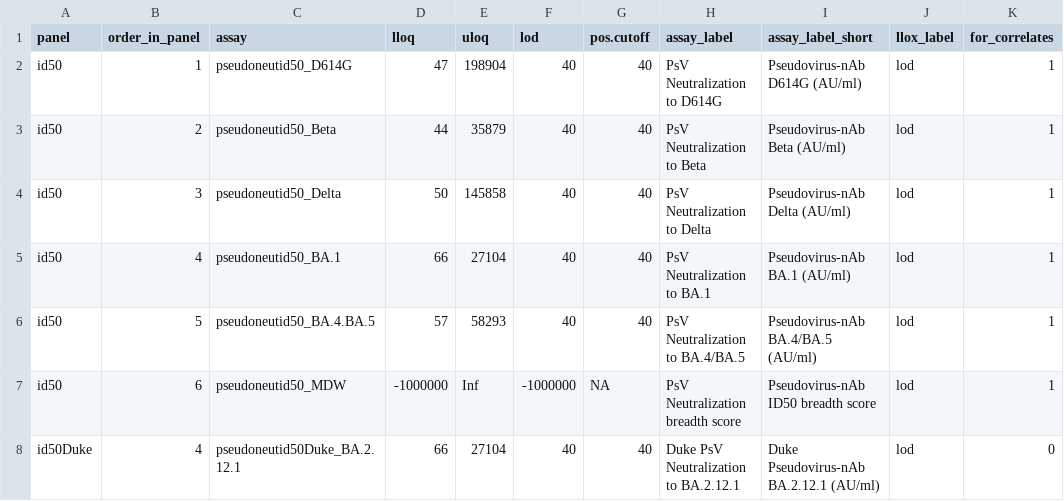
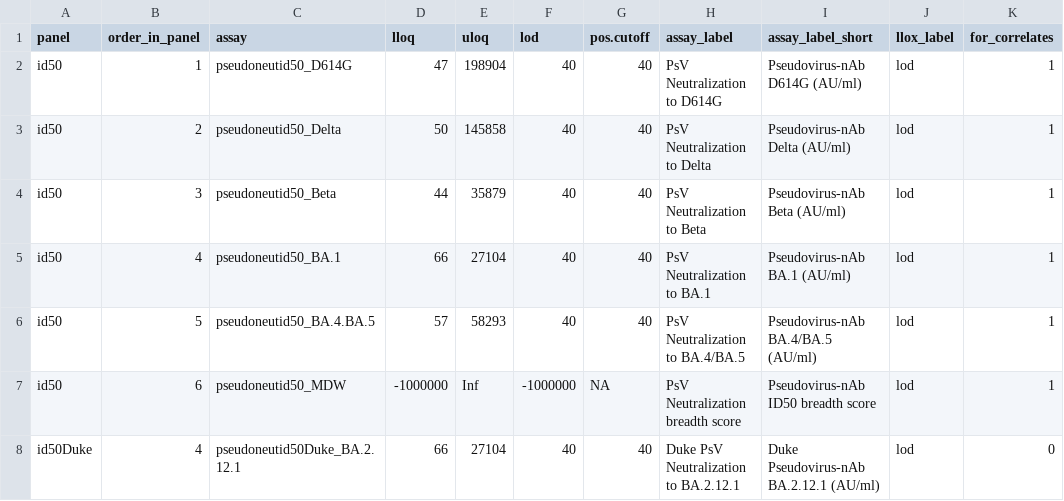
Before and after one commit to CoVPN/correlates_reporting2, a CSV file: assay_metadata/covail_assay_metadata.csv, drawn as a sheet.

Commit message:
Update order in covail_assay_metadata.csv

```diff
--- a/assay_metadata/covail_assay_metadata.csv
+++ b/assay_metadata/covail_assay_metadata.csv
@@ -2,4 +2,4 @@ panel,order_in_panel,assay,lloq,uloq,lod,pos.cutoff,assay_label,assay_label_shor
 id50,1,pseudoneutid50_D614G,47,198904,40,40,PsV Neutralization to D614G,Pseudovirus-nAb D614G (AU/ml),lod,1
-id50,2,pseudoneutid50_Beta,44,35879,40,40,PsV Neutralization to Beta,Pseudovirus-nAb Beta (AU/ml),lod,1
-id50,3,pseudoneutid50_Delta,50,145858,40,40,PsV Neutralization to Delta,Pseudovirus-nAb Delta (AU/ml),lod,1
+id50,2,pseudoneutid50_Delta,50,145858,40,40,PsV Neutralization to Delta,Pseudovirus-nAb Delta (AU/ml),lod,1
+id50,3,pseudoneutid50_Beta,44,35879,40,40,PsV Neutralization to Beta,Pseudovirus-nAb Beta (AU/ml),lod,1
 id50,4,pseudoneutid50_BA.1,66,27104,40,40,PsV Neutralization to BA.1,Pseudovirus-nAb BA.1 (AU/ml),lod,1
```
